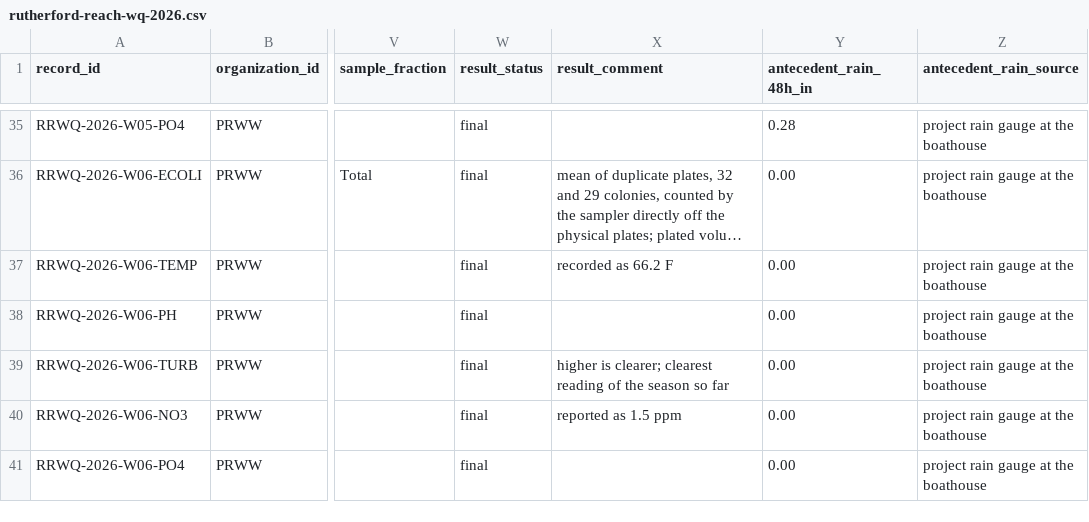
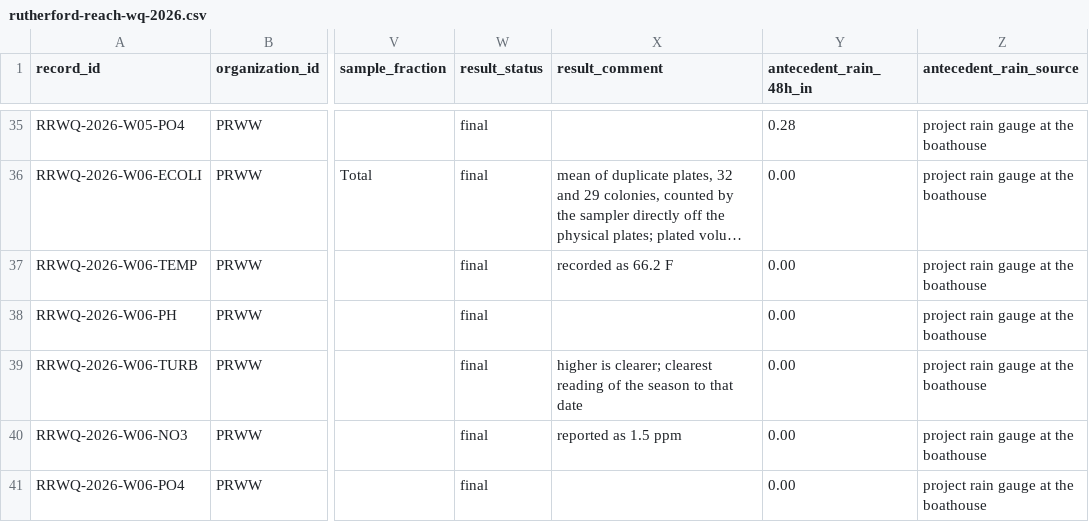
Before and after one commit to LingGanGoo/passaic-river-water-watch, a CSV file: data/rutherford-reach-wq-2026.csv, drawn as a sheet; only a part is shown, gaps mark what is left out; long unchanged cells end in …; the diff covers the shown part only; the diff names each change by its address in the sheet, - before the commit and + after, or states it on an @@ line.

```diff
--- a/data/rutherford-reach-wq-2026.csv
+++ b/data/rutherford-reach-wq-2026.csv
-X39 (result_comment): …the season so far
+X39 (result_comment): …the season to that date
```
Also changed, not shown: 6 added rows elsewhere in this file, data/rain-log.csv, 7 other files.
